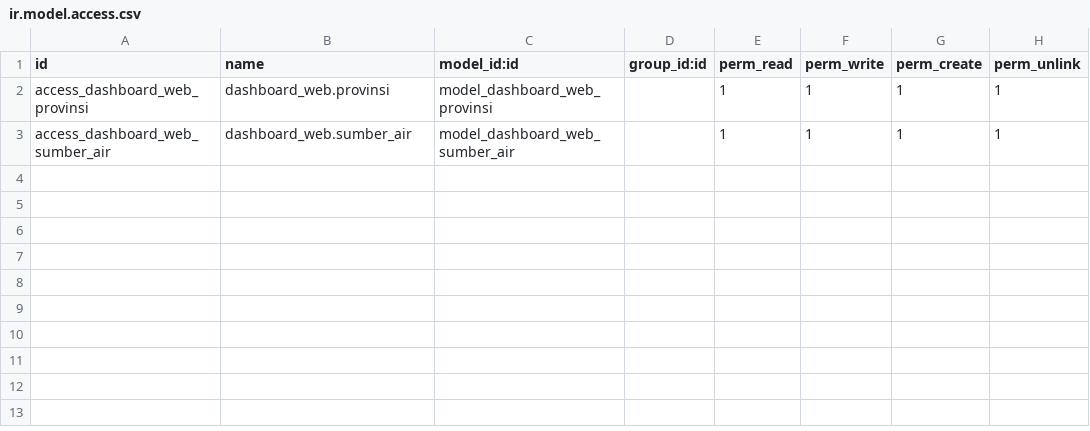
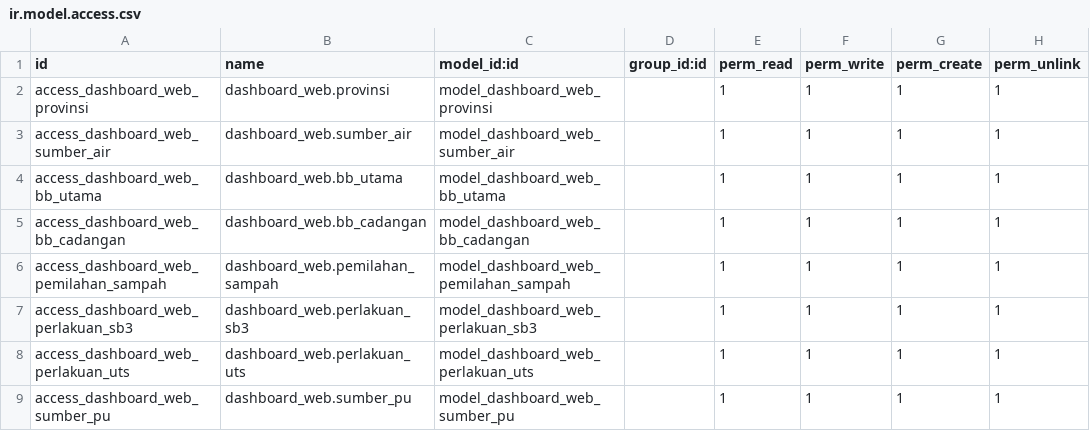
Before and after one commit to HadditAzhizi/DashboardAtmaJaya, a CSV file: security/ir.model.access.csv, drawn as a sheet.

Commit message:
Dashboard oke

```diff
--- a/security/ir.model.access.csv
+++ b/security/ir.model.access.csv
@@ -3 +3,7 @@ access_dashboard_web_provinsi,dashboard_web.provinsi,model_dashboard_web_provins
 access_dashboard_web_sumber_air,dashboard_web.sumber_air,model_dashboard_web_sumber_air,,1,1,1,1
+access_dashboard_web_bb_utama,dashboard_web.bb_utama,model_dashboard_web_bb_utama,,1,1,1,1
+access_dashboard_web_bb_cadangan,dashboard_web.bb_cadangan,model_dashboard_web_bb_cadangan,,1,1,1,1
+access_dashboard_web_pemilahan_sampah,dashboard_web.pemilahan_sampah,model_dashboard_web_pemilahan_sampah,,1,1,1,1
+access_dashboard_web_perlakuan_sb3,dashboard_web.perlakuan_sb3,model_dashboard_web_perlakuan_sb3,,1,1,1,1
+access_dashboard_web_perlakuan_uts,dashboard_web.perlakuan_uts,model_dashboard_web_perlakuan_uts,,1,1,1,1
+access_dashboard_web_sumber_pu,dashboard_web.sumber_pu,model_dashboard_web_sumber_pu,,1,1,1,1
```
Also changed, not shown: 21 other files.
